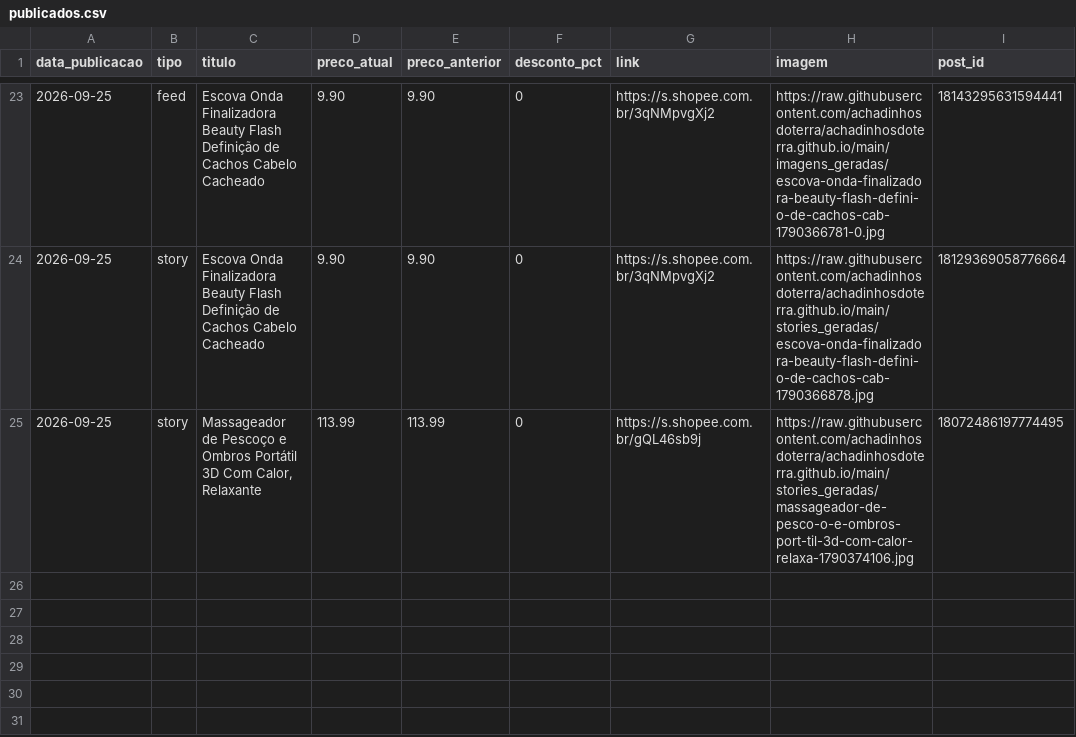
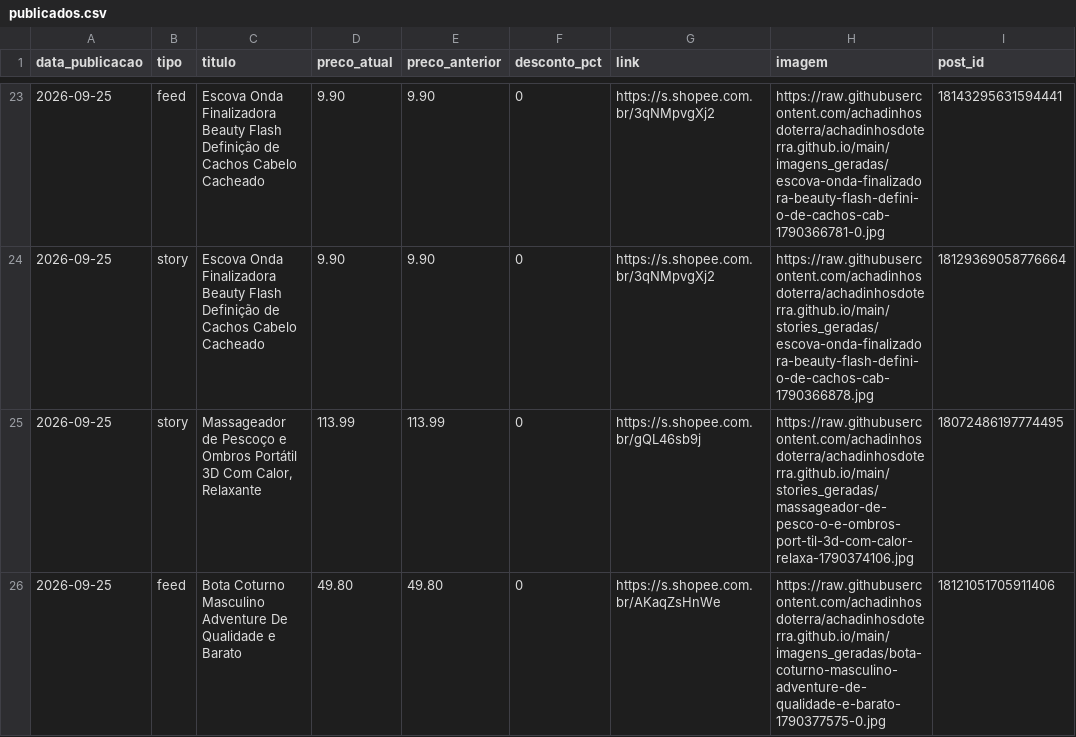
Before and after one commit to achadinhosdoterra/achadinhosdoterra.github.io, a CSV file: publicados.csv, drawn as a sheet; only a part is shown, gaps mark what is left out; the diff names each change by its address in the sheet, - before the commit and + after, or states it on an @@ line.

Commit message:
Post automatico no feed - 25/09/2026 23:07

```diff
--- a/publicados.csv
+++ b/publicados.csv
+row 26: 2026-09-25 | feed | Bota Coturno Masculino Adventure De Qualidade e Barato | 49.80 | 49.80 | 0 | https://s.shopee.com.br/AKaqZsHnWe | https://raw.githubusercontent.com/achadinhosdoterra/achadinhosdoterra.github.io/main/imagens_geradas/bota-coturno-masculino-adventure-de-qualidade-e-barato-1790377575-0.jpg | 18121051705911406
```
Also changed, not shown: 1 other file.
